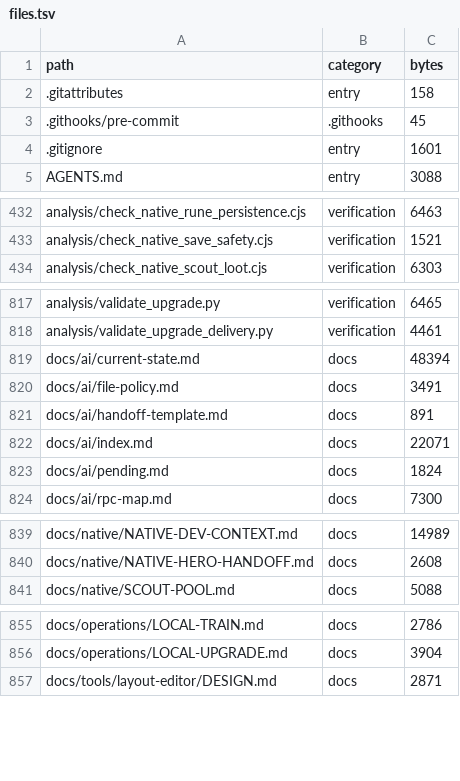
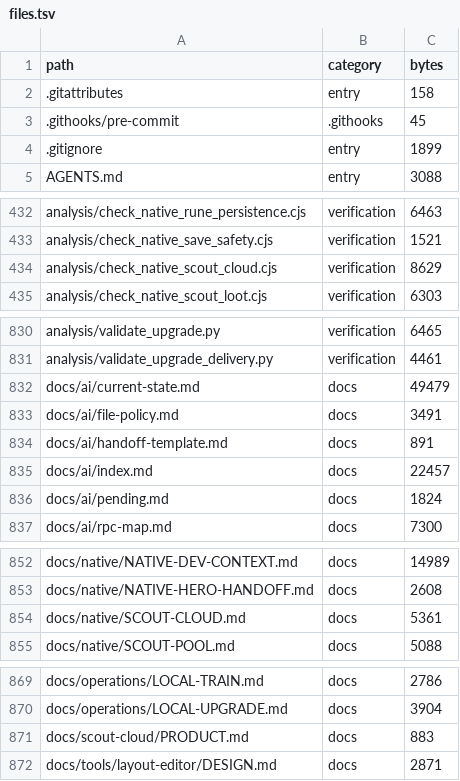
Before and after one commit to Abdulla-abs/dshaudh, a TSV file: docs/ai/files.tsv, drawn as a sheet; only a part is shown, gaps mark what is left out; the diff covers the shown part only.

```diff
--- a/docs/ai/files.tsv
+++ b/docs/ai/files.tsv
@@ -3,3 +3,3 @@ path	category	bytes
 .githooks/pre-commit	.githooks	45
-.gitignore	entry	1601
+.gitignore	entry	1899
 AGENTS.md	entry	3088
@@ -433,2 +433,3 @@ analysis/check_native_rune_persistence.cjs	verification	6463
 analysis/check_native_save_safety.cjs	verification	1521
+analysis/check_native_scout_cloud.cjs	verification	8629
 analysis/check_native_scout_loot.cjs	verification	6303
@@ -818,6 +831,6 @@ analysis/validate_upgrade.py	verification	6465
 analysis/validate_upgrade_delivery.py	verification	4461
-docs/ai/current-state.md	docs	48394
+docs/ai/current-state.md	docs	49479
 docs/ai/file-policy.md	docs	3491
 docs/ai/handoff-template.md	docs	891
-docs/ai/index.md	docs	22071
+docs/ai/index.md	docs	22457
 docs/ai/pending.md	docs	1824
@@ -840,2 +853,3 @@ docs/native/NATIVE-DEV-CONTEXT.md	docs	14989
 docs/native/NATIVE-HERO-HANDOFF.md	docs	2608
+docs/native/SCOUT-CLOUD.md	docs	5361
 docs/native/SCOUT-POOL.md	docs	5088
@@ -856,2 +870,3 @@ docs/operations/LOCAL-TRAIN.md	docs	2786
 docs/operations/LOCAL-UPGRADE.md	docs	3904
+docs/scout-cloud/PRODUCT.md	docs	883
 docs/tools/layout-editor/DESIGN.md	docs	2871
```
Also changed, not shown: 14 added rows and 2 edited cells elsewhere in this file, docs/ai/functions.tsv, docs/ai/headings.tsv, 23 other files.
